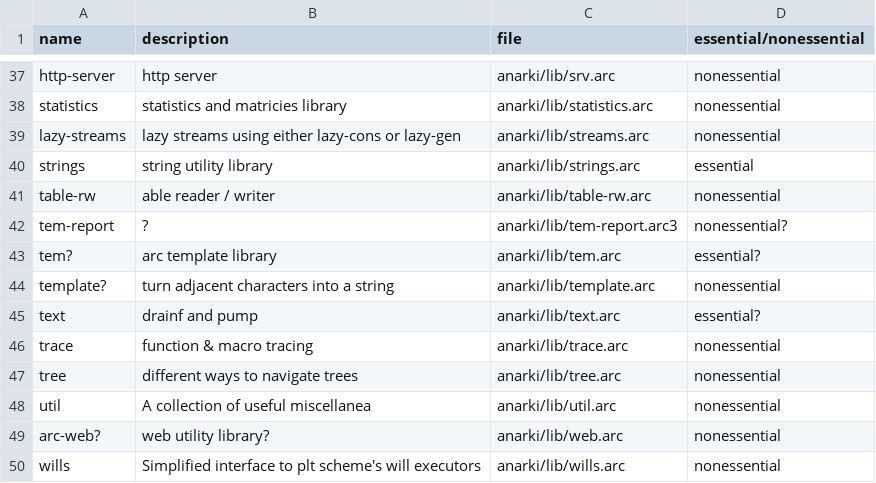
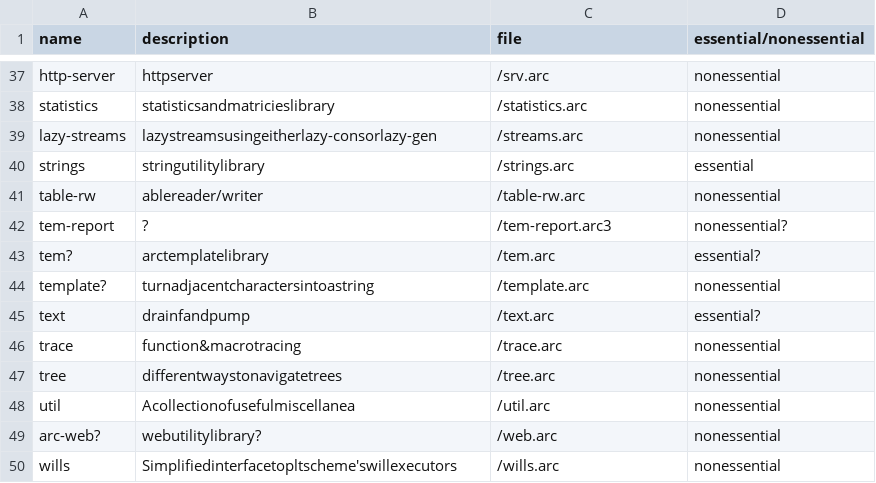
Before and after one commit to quarryarc/quarryarc.github.io, a CSV file: _data/stones.csv, drawn as a sheet; only a part is shown, gaps mark what is left out; the diff covers the shown part only; the diff names each change by its address in the sheet, - before the commit and + after, or states it on an @@ line.

```diff
--- a/_data/stones.csv
+++ b/_data/stones.csv
-B37 (description): http server
+B37 (description): httpserver
-C37 (file): anarki/lib/srv.arc
+C37 (file): /srv.arc
-B38 (description): statistics and matricies library
+B38 (description): statisticsandmatricieslibrary
-C38 (file): anarki/lib/statistics.arc
+C38 (file): /statistics.arc
-B39 (description): lazy streams using either lazy-cons or lazy-gen
+B39 (description): lazystreamsusingeitherlazy-consorlazy-gen
-C39 (file): anarki/lib/streams.arc
+C39 (file): /streams.arc
-B40 (description): string utility library
+B40 (description): stringutilitylibrary
-C40 (file): anarki/lib/strings.arc
+C40 (file): /strings.arc
-B41 (description): able reader / writer
+B41 (description): ablereader/writer
-C41 (file): anarki/lib/table-rw.arc
+C41 (file): /table-rw.arc
-C42 (file): anarki/lib/tem-report.arc3
+C42 (file): /tem-report.arc3
-B43 (description): arc template library
+B43 (description): arctemplatelibrary
-C43 (file): anarki/lib/tem.arc
+C43 (file): /tem.arc
-B44 (description): turn adjacent characters into a string
+B44 (description): turnadjacentcharactersintoastring
-C44 (file): anarki/lib/template.arc
+C44 (file): /template.arc
-B45 (description): drainf and pump
+B45 (description): drainfandpump
-C45 (file): anarki/lib/text.arc
+C45 (file): /text.arc
-B46 (description): function & macro tracing
+B46 (description): function&macrotracing
-C46 (file): anarki/lib/trace.arc
+C46 (file): /trace.arc
-B47 (description): different ways to navigate trees
+B47 (description): differentwaystonavigatetrees
-C47 (file): anarki/lib/tree.arc
+C47 (file): /tree.arc
-B48 (description): A collection of useful miscellanea
+B48 (description): Acollectionofusefulmiscellanea
-C48 (file): anarki/lib/util.arc
+C48 (file): /util.arc
-B49 (description): web utility library?
+B49 (description): webutilitylibrary?
-C49 (file): anarki/lib/web.arc
+C49 (file): /web.arc
-B50 (description): Simplified interface to plt scheme's will executors
+B50 (description): Simplifiedinterfacetopltscheme'swillexecutors
-C50 (file): anarki/lib/wills.arc
+C50 (file): /wills.arc
```
Also changed, not shown: 63 edited cells elsewhere in this file, 1 other file.
